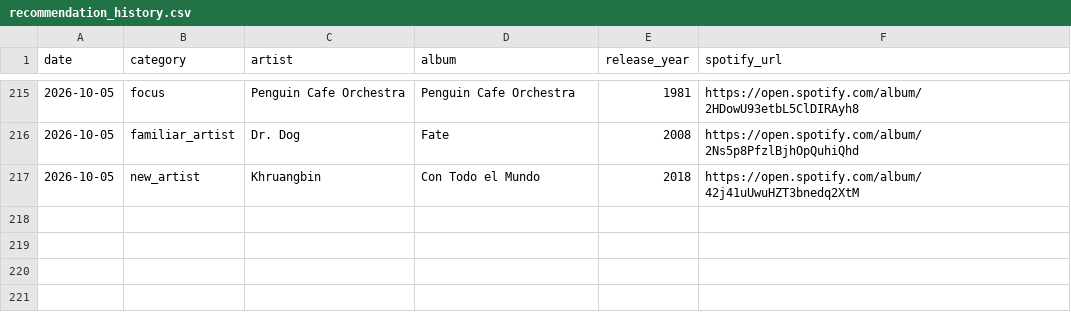
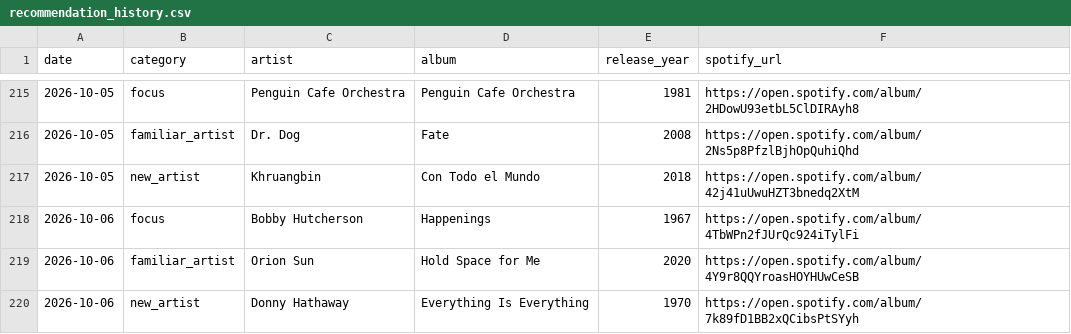
Before and after one commit to mschachner/ultrafilter, a CSV file: recommendation_history.csv, drawn as a sheet; only a part is shown, gaps mark what is left out.

```diff
--- a/recommendation_history.csv
+++ b/recommendation_history.csv
@@ -217 +217,4 @@ date,category,artist,album,release_year,spotify_url
 2026-10-05,new_artist,Khruangbin,Con Todo el Mundo,2018,https://open.spotify.com/album/42j41uUwuHZT3bnedq2XtM
+2026-10-06,focus,Bobby Hutcherson,Happenings,1967,https://open.spotify.com/album/4TbWPn2fJUrQc924iTylFi
+2026-10-06,familiar_artist,Orion Sun,Hold Space for Me,2020,https://open.spotify.com/album/4Y9r8QQYroasHOYHUwCeSB
+2026-10-06,new_artist,Donny Hathaway,Everything Is Everything,1970,https://open.spotify.com/album/7k89fD1BB2xQCibsPtSYyh
```
Also changed, not shown: 3 other files.
